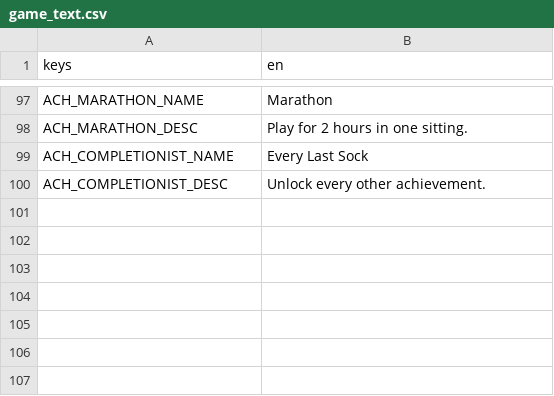
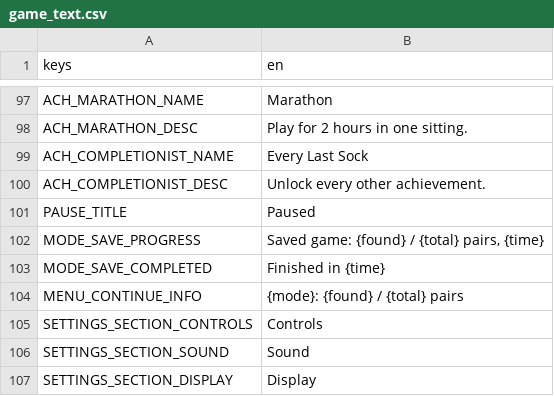
Before and after one commit to Expedox/DEV_SockDimension, a CSV file: i18n/game_text.csv, drawn as a sheet; only a part is shown, gaps mark what is left out; the diff names each change by its address in the sheet, - before the commit and + after, or states it on an @@ line.

Commit message:
Add achievement tracking with toast and menu, plus more menu texts

```diff
--- a/i18n/game_text.csv
+++ b/i18n/game_text.csv
+row 101: PAUSE_TITLE | Paused
+row 102: MODE_SAVE_PROGRESS | Saved game: {found} / {total} pairs, {time}
+row 103: MODE_SAVE_COMPLETED | Finished in {time}
+row 104: MENU_CONTINUE_INFO | {mode}: {found} / {total} pairs
+row 105: SETTINGS_SECTION_CONTROLS | Controls
+row 106: SETTINGS_SECTION_SOUND | Sound
+row 107: SETTINGS_SECTION_DISPLAY | Display
```
Also changed, not shown: 5 other files.
